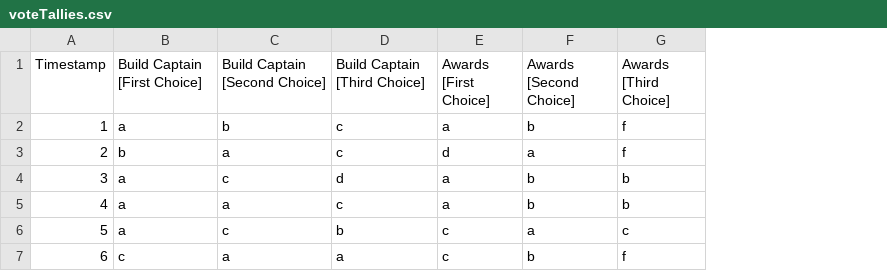
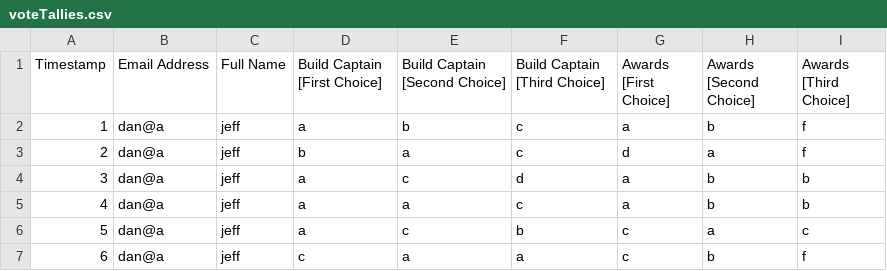
Before and after one commit to Robostangs/SCVote, a CSV file: voteTallies.csv, drawn as a sheet; the diff names each change by its address in the sheet, - before the commit and + after, or states it on an @@ line.

Commit message:
Update following first use

```diff
--- a/voteTallies.csv
+++ b/voteTallies.csv
+column B (Email Address), rows 2-7: all dan@a
+column C (Full Name), rows 2-7: all jeff
```
Also changed, not shown: 4 other files.
